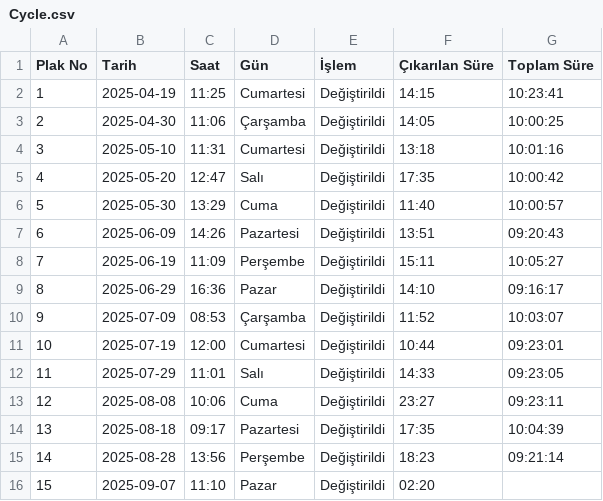
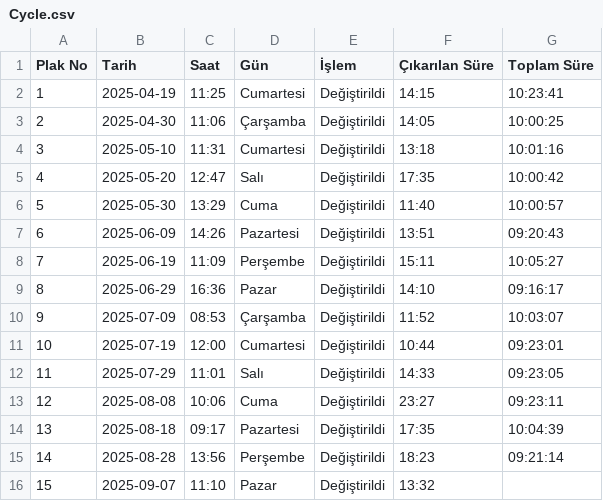
Before and after one commit to bkaanulgen/Aligner, a CSV file: csv/Cycle.csv, drawn as a sheet.

```diff
--- a/csv/Cycle.csv
+++ b/csv/Cycle.csv
@@ -15,2 +15,2 @@ Plak No;Tarih;Saat;Gün;İşlem;Çıkarılan Süre;Toplam Süre
 14;2025-08-28;13:56;Perşembe;Değiştirildi;18:23;09:21:14
-15;2025-09-07;11:10;Pazar;Değiştirildi;02:20;
+15;2025-09-07;11:10;Pazar;Değiştirildi;13:32;
```
Also changed, not shown: csv/All.csv, csv/Sum.csv.
